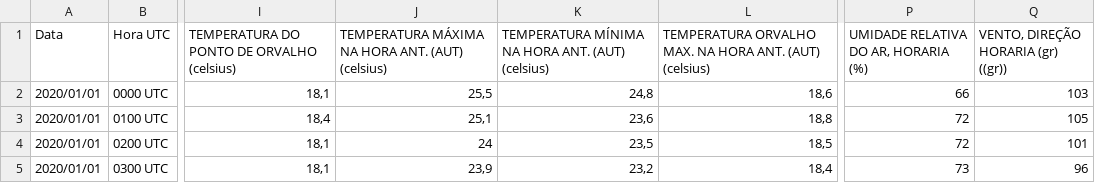
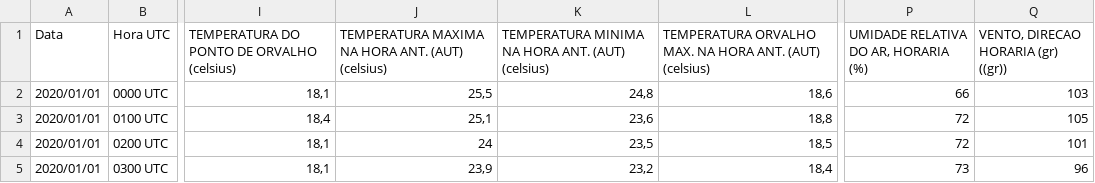
Before and after one commit to joaovictor-loureiro/data-science, a CSV file: data-science/datasets/temperatura_avare_2020.csv, drawn as a sheet; only a part is shown, gaps mark what is left out; the diff names each change by its address in the sheet, - before the commit and + after, or states it on an @@ line.

```diff
--- a/data-science/datasets/temperatura_avare_2020.csv
+++ b/data-science/datasets/temperatura_avare_2020.csv
-J1: TEMPERATURA MÁXIMA NA HORA…
+J1: TEMPERATURA MAXIMA NA HORA…
-K1: TEMPERATURA MÍNIMA NA HORA…
+K1: TEMPERATURA MINIMA NA HORA…
-Q1: VENTO, DIREÇÃO HORARIA (gr) ((gr))
+Q1: VENTO, DIRECAO HORARIA (gr) ((gr))
```
Also changed, not shown: 1 other file.
